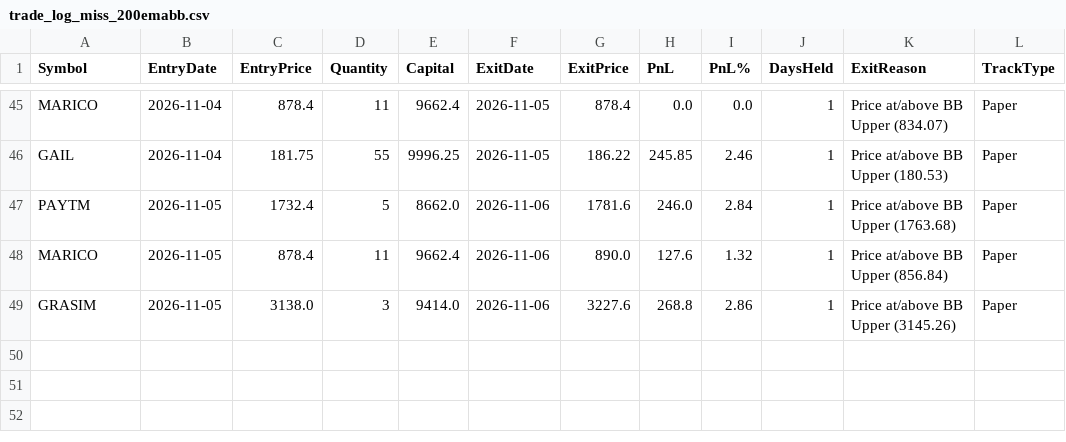
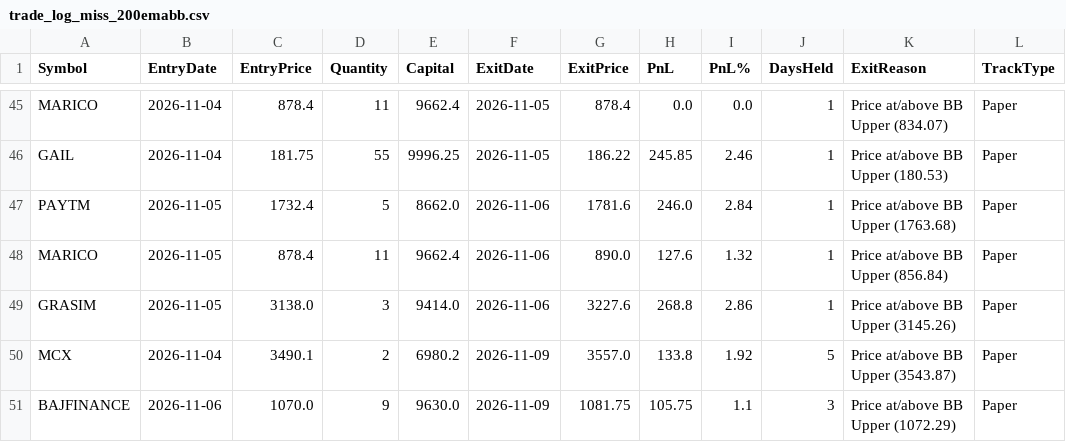
Before and after one commit to finnyrajmann/nse-200emabb, a CSV file: data/trade_log_miss_200emabb.csv, drawn as a sheet; only a part is shown, gaps mark what is left out; the diff names each change by its address in the sheet, - before the commit and + after, or states it on an @@ line.

Commit message:
Auto-update — 2026-11-09

```diff
--- a/data/trade_log_miss_200emabb.csv
+++ b/data/trade_log_miss_200emabb.csv
+row 50: MCX | 2026-11-04 | 3490.1 | 2 | 6980.2 | 2026-11-09 | 3557.0 | 133.8 | 1.92 | 5 | Price at/above BB Upper (3543.87) | Paper
+row 51: BAJFINANCE | 2026-11-06 | 1070.0 | 9 | 9630.0 | 2026-11-09 | 1081.75 | 105.75 | 1.1 | 3 | Price at/above BB Upper (1072.29) | Paper
```
